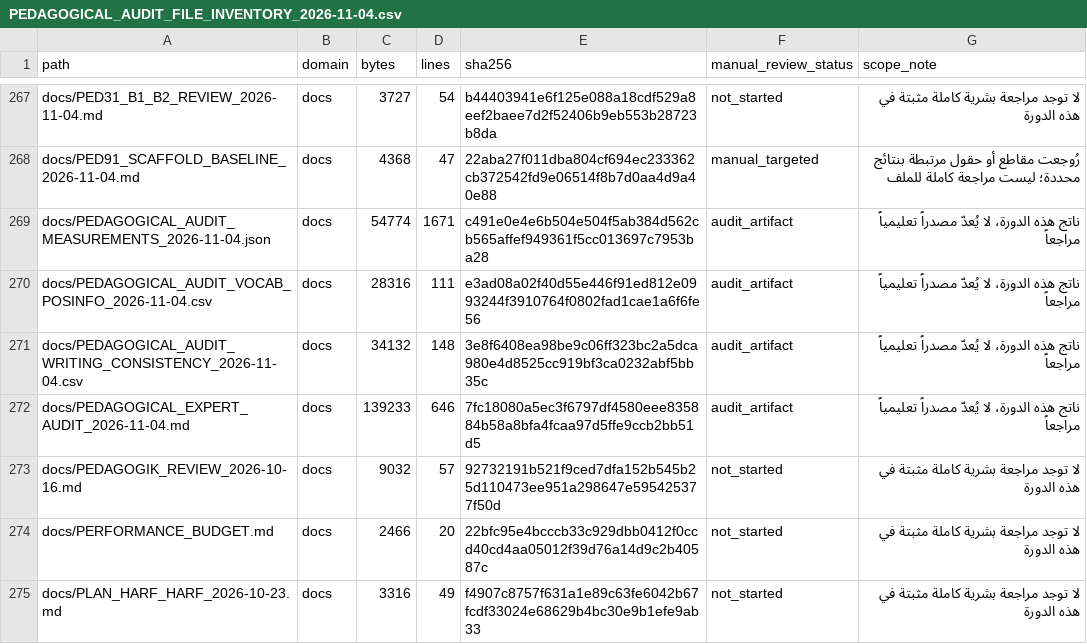
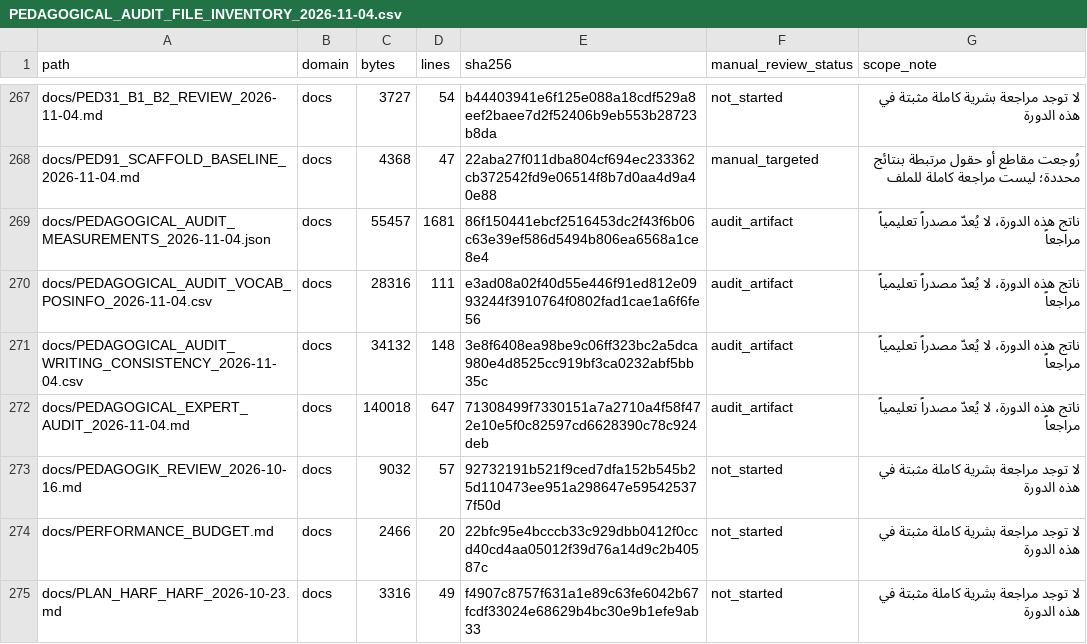
Before and after one commit to naderba69/wegb2, a CSV file: docs/PEDAGOGICAL_AUDIT_FILE_INVENTORY_2026-11-04.csv, drawn as a sheet; only a part is shown, gaps mark what is left out; the diff covers the shown part only.

```diff
--- a/docs/PEDAGOGICAL_AUDIT_FILE_INVENTORY_2026-11-04.csv
+++ b/docs/PEDAGOGICAL_AUDIT_FILE_INVENTORY_2026-11-04.csv
@@ -268,6 +268,6 @@ docs/PED31_B1_B2_REVIEW_2026-11-04.md,docs,3727,54,b44403941e6f125e088a18cdf529a
 docs/PED91_SCAFFOLD_BASELINE_2026-11-04.md,docs,4368,47,22aba27f011dba804cf694ec233362cb372542fd9e06514f8b7d0aa4d9a40e88,manual_targeted,رُوجعت مقاطع أو حقول مرتبطة بنتائج محددة؛ ليست مراجعة كاملة للملف
-docs/PEDAGOGICAL_AUDIT_MEASUREMENTS_2026-11-04.json,docs,54774,1671,c491e0e4e6b504e504f5ab384d562cb565affef949361f5cc013697c7953ba28,audit_artifact,ناتج هذه الدورة، لا يُعدّ مصدراً تعليمياً مراجعاً
+docs/PEDAGOGICAL_AUDIT_MEASUREMENTS_2026-11-04.json,docs,55457,1681,86f150441ebcf2516453dc2f43f6b06c63e39ef586d5494b806ea6568a1ce8e4,audit_artifact,ناتج هذه الدورة، لا يُعدّ مصدراً تعليمياً مراجعاً
 docs/PEDAGOGICAL_AUDIT_VOCAB_POSINFO_2026-11-04.csv,docs,28316,111,e3ad08a02f40d55e446f91ed812e0993244f3910764f0802fad1cae1a6f6fe56,audit_artifact,ناتج هذه الدورة، لا يُعدّ مصدراً تعليمياً مراجعاً
 docs/PEDAGOGICAL_AUDIT_WRITING_CONSISTENCY_2026-11-04.csv,docs,34132,148,3e8f6408ea98be9c06ff323bc2a5dca980e4d8525cc919bf3ca0232abf5bb35c,audit_artifact,ناتج هذه الدورة، لا يُعدّ مصدراً تعليمياً مراجعاً
-docs/PEDAGOGICAL_EXPERT_AUDIT_2026-11-04.md,docs,139233,646,7fc18080a5ec3f6797df4580eee835884b58a8bfa4fcaa97d5ffe9ccb2bb51d5,audit_artifact,ناتج هذه الدورة، لا يُعدّ مصدراً تعليمياً مراجعاً
+docs/PEDAGOGICAL_EXPERT_AUDIT_2026-11-04.md,docs,140018,647,71308499f7330151a7a2710a4f58f472e10e5f0c82597cd6628390c78c924deb,audit_artifact,ناتج هذه الدورة، لا يُعدّ مصدراً تعليمياً مراجعاً
 docs/PEDAGOGIK_REVIEW_2026-10-16.md,docs,9032,57,92732191b521f9ced7dfa152b545b25d110473ee951a298647e595425377f50d,not_started,لا توجد مراجعة بشرية كاملة مثبتة في هذه الدورة
```
Also changed, not shown: 1 added row and 25 edited cells elsewhere in this file, 12 other files.
